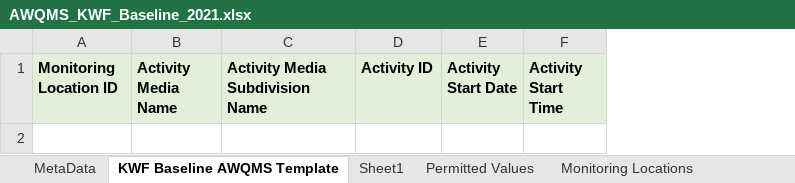
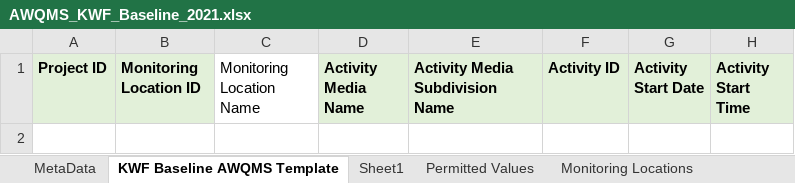
Before and after one commit to Kenai-Watershed-Forum/kenai-river-wqx, an Excel workbook: other/input/AQWMS/AWQMS_KWF_Baseline_2021.xlsx, sheet KWF Baseline AWQMS Template, drawn as a sheet; only a part is shown; values as stored, in another font and other column widths than the file's, no borders; the diff names each change by its address in the sheet, - before the commit and + after, or states it on an @@ line.

```diff
--- a/other/input/AQWMS/AWQMS_KWF_Baseline_2021.xlsx (sheet KWF Baseline AWQMS Template)
+++ b/other/input/AQWMS/AWQMS_KWF_Baseline_2021.xlsx (sheet KWF Baseline AWQMS Template)
+column A (Project ID), empty
+column C (Monitoring Location Name), empty
```
Also changed, not shown: sheet Sheet1, other/input/AQWMS/AQWMS_template_matching_table.xlsx, other/input/AQWMS/sample_type_abbreviations.xlsx, 9 other files.
